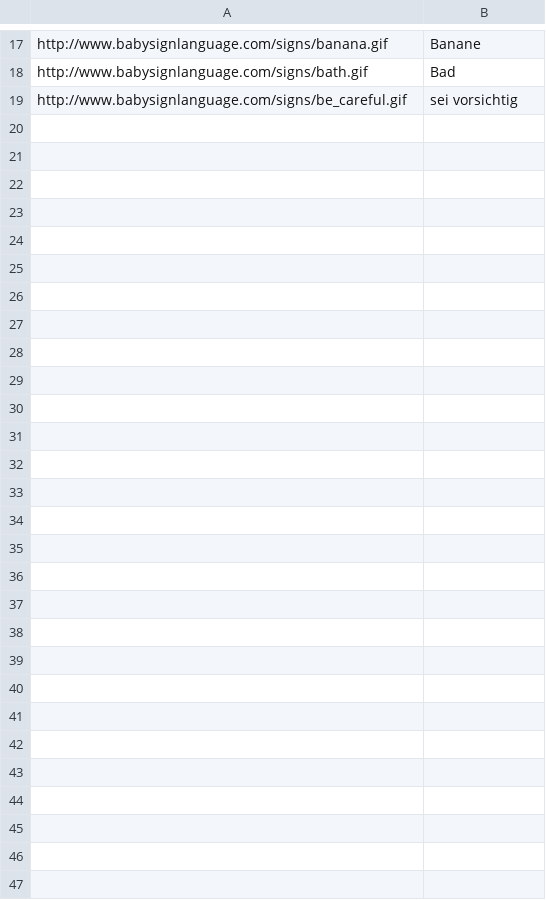
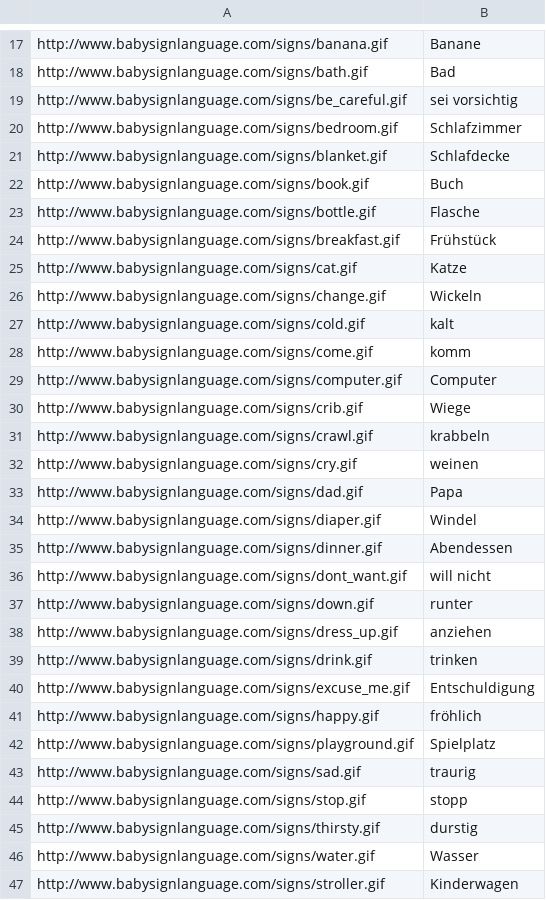
Before and after one commit to se-keller/csv-index-cards, a CSV file: examples/babysigns.csv, drawn as a sheet; only a part is shown, gaps mark what is left out.

Commit message:
more babysign examples from babysignlanguage.com

```diff
--- a/examples/babysigns.csv
+++ b/examples/babysigns.csv
@@ -19 +19,29 @@ http://www.babysignlanguage.com/signs/bath.gif,Bad
 http://www.babysignlanguage.com/signs/be_careful.gif,sei vorsichtig
+http://www.babysignlanguage.com/signs/bedroom.gif,Schlafzimmer
+http://www.babysignlanguage.com/signs/blanket.gif,Schlafdecke
+http://www.babysignlanguage.com/signs/book.gif,Buch
+http://www.babysignlanguage.com/signs/bottle.gif,Flasche
+http://www.babysignlanguage.com/signs/breakfast.gif,Frühstück
+http://www.babysignlanguage.com/signs/cat.gif,Katze
+http://www.babysignlanguage.com/signs/change.gif,Wickeln
+http://www.babysignlanguage.com/signs/cold.gif,kalt
+http://www.babysignlanguage.com/signs/come.gif,komm
+http://www.babysignlanguage.com/signs/computer.gif,Computer
+http://www.babysignlanguage.com/signs/crib.gif,Wiege
+http://www.babysignlanguage.com/signs/crawl.gif,krabbeln
+http://www.babysignlanguage.com/signs/cry.gif,weinen
+http://www.babysignlanguage.com/signs/dad.gif,Papa
+http://www.babysignlanguage.com/signs/diaper.gif,Windel
+http://www.babysignlanguage.com/signs/dinner.gif,Abendessen
+http://www.babysignlanguage.com/signs/dont_want.gif,will nicht
+http://www.babysignlanguage.com/signs/down.gif,runter
+http://www.babysignlanguage.com/signs/dress_up.gif,anziehen
+http://www.babysignlanguage.com/signs/drink.gif,trinken
+http://www.babysignlanguage.com/signs/excuse_me.gif,Entschuldigung
+http://www.babysignlanguage.com/signs/happy.gif,fröhlich
+http://www.babysignlanguage.com/signs/playground.gif,Spielplatz
+http://www.babysignlanguage.com/signs/sad.gif,traurig
+http://www.babysignlanguage.com/signs/stop.gif,stopp
+http://www.babysignlanguage.com/signs/thirsty.gif,durstig
+http://www.babysignlanguage.com/signs/water.gif,Wasser
+http://www.babysignlanguage.com/signs/stroller.gif,Kinderwagen
```
